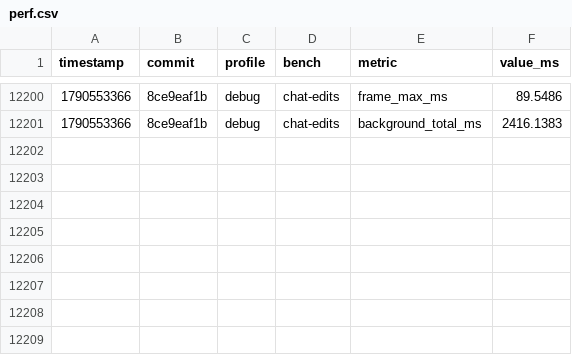
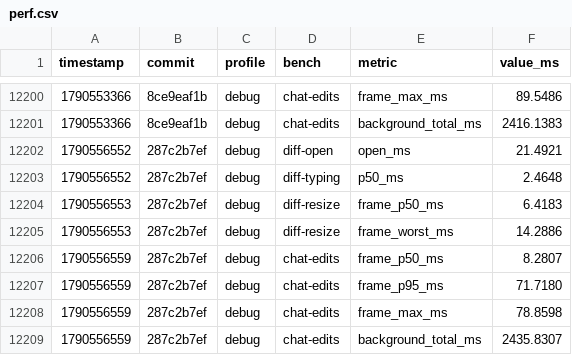
Before and after one commit to JetBrains/himark, a CSV file: perf.csv, drawn as a sheet; only a part is shown, gaps mark what is left out; the diff names each change by its address in the sheet, - before the commit and + after, or states it on an @@ line.

```diff
--- a/perf.csv
+++ b/perf.csv
+row 12202: 1790556552 | 287c2b7ef | debug | diff-open | open_ms | 21.4921
+row 12203: 1790556552 | 287c2b7ef | debug | diff-typing | p50_ms | 2.4648
+row 12204: 1790556553 | 287c2b7ef | debug | diff-resize | frame_p50_ms | 6.4183
+row 12205: 1790556553 | 287c2b7ef | debug | diff-resize | frame_worst_ms | 14.2886
+row 12206: 1790556559 | 287c2b7ef | debug | chat-edits | frame_p50_ms | 8.2807
+row 12207: 1790556559 | 287c2b7ef | debug | chat-edits | frame_p95_ms | 71.7180
+row 12208: 1790556559 | 287c2b7ef | debug | chat-edits | frame_max_ms | 78.8598
+row 12209: 1790556559 | 287c2b7ef | debug | chat-edits | background_total_ms | 2435.8307
```
Also changed, not shown: 24 other files.
